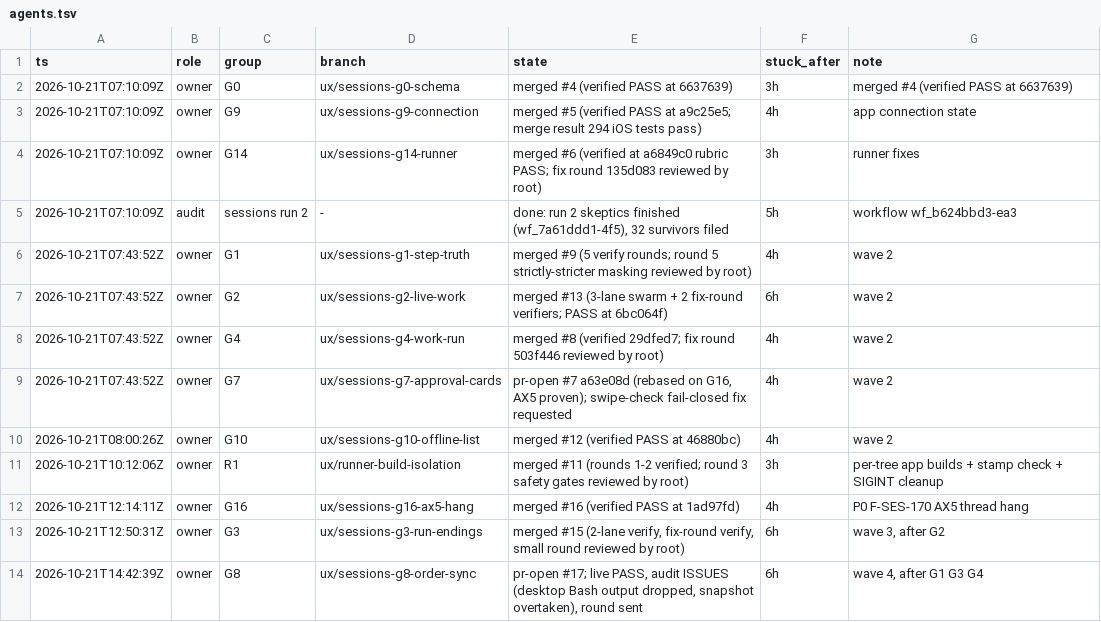
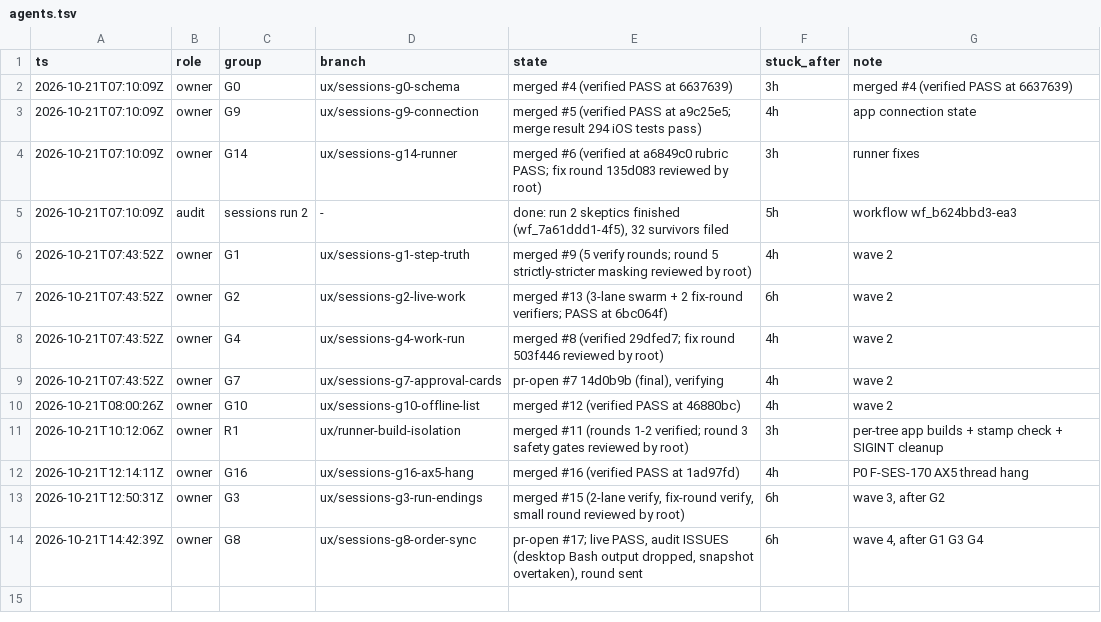
Before and after one commit to IamP5/claudio-bot, a TSV file: docs/ux-program/agents.tsv, drawn as a sheet.

```diff
--- a/docs/ux-program/agents.tsv
+++ b/docs/ux-program/agents.tsv
@@ -8,3 +8,3 @@ ts	role	group	branch	state	stuck_after	note
 2026-10-21T07:43:52Z	owner	G4	ux/sessions-g4-work-run	merged #8 (verified 29dfed7; fix round 503f446 reviewed by root)	4h	wave 2
-2026-10-21T07:43:52Z	owner	G7	ux/sessions-g7-approval-cards	pr-open #7 a63e08d (rebased on G16, AX5 proven); swipe-check fail-closed fix requested	4h	wave 2
+2026-10-21T07:43:52Z	owner	G7	ux/sessions-g7-approval-cards	pr-open #7 14d0b9b (final), verifying	4h	wave 2
 2026-10-21T08:00:26Z	owner	G10	ux/sessions-g10-offline-list	merged #12 (verified PASS at 46880bc)	4h	wave 2
```
